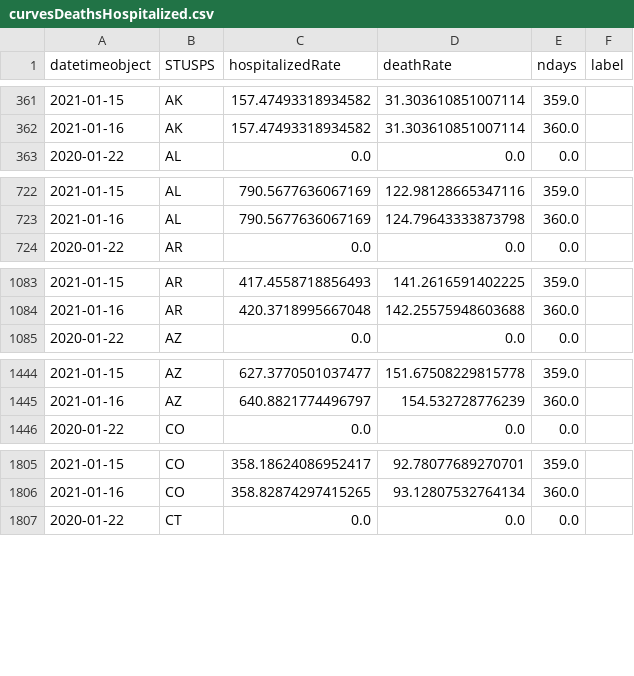
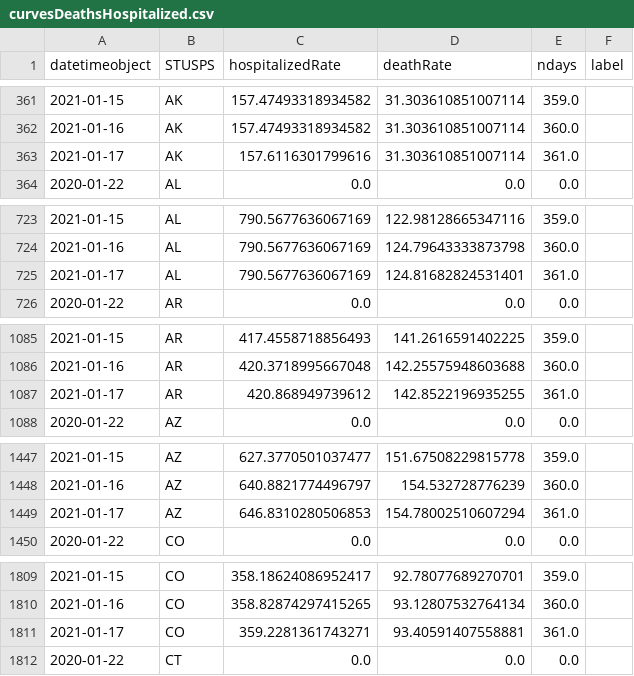
Before and after one commit to briefings/sars, a CSV file: fundamentals/atlantic/warehouse/curvesDeathsHospitalized.csv, drawn as a sheet; only a part is shown, gaps mark what is left out; the diff covers the shown part only; the diff names each change by its address in the sheet, - before the commit and + after, or states it on an @@ line.

```diff
--- a/fundamentals/atlantic/warehouse/curvesDeathsHospitalized.csv
+++ b/fundamentals/atlantic/warehouse/curvesDeathsHospitalized.csv
+row 363: 2021-01-17 | AK | 157.6116301799616 | 31.303610851007114 | 361.0
+row 725: 2021-01-17 | AL | 790.5677636067169 | 124.81682824531401 | 361.0
+row 1087: 2021-01-17 | AR | 420.868949739612 | 142.8522196935255 | 361.0
+row 1449: 2021-01-17 | AZ | 646.8310280506853 | 154.78002510607294 | 361.0
+row 1811: 2021-01-17 | CO | 359.2281361743271 | 93.40591407558881 | 361.0
```
Also changed, not shown: 32 added rows elsewhere in this file, fundamentals/atlantic/warehouse/curvesDeathsPositives.csv, fundamentals/atlantic/warehouse/curvesDeathsTests.csv, 7 other files.
